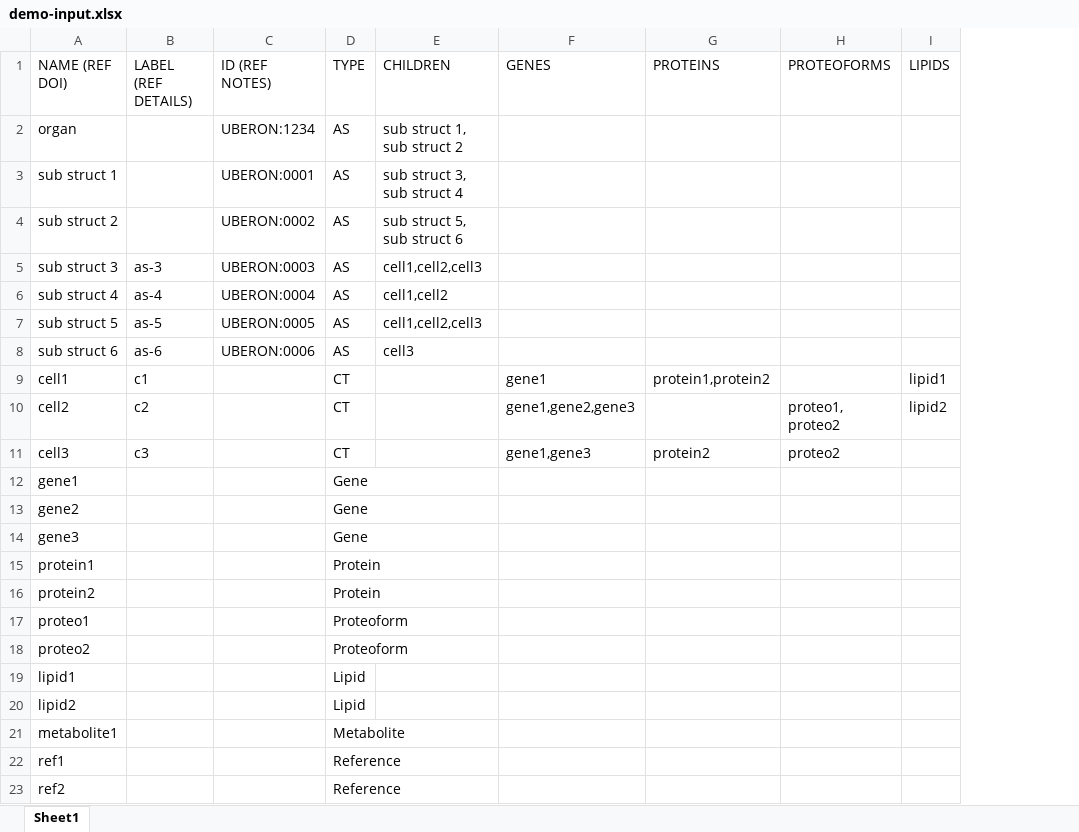
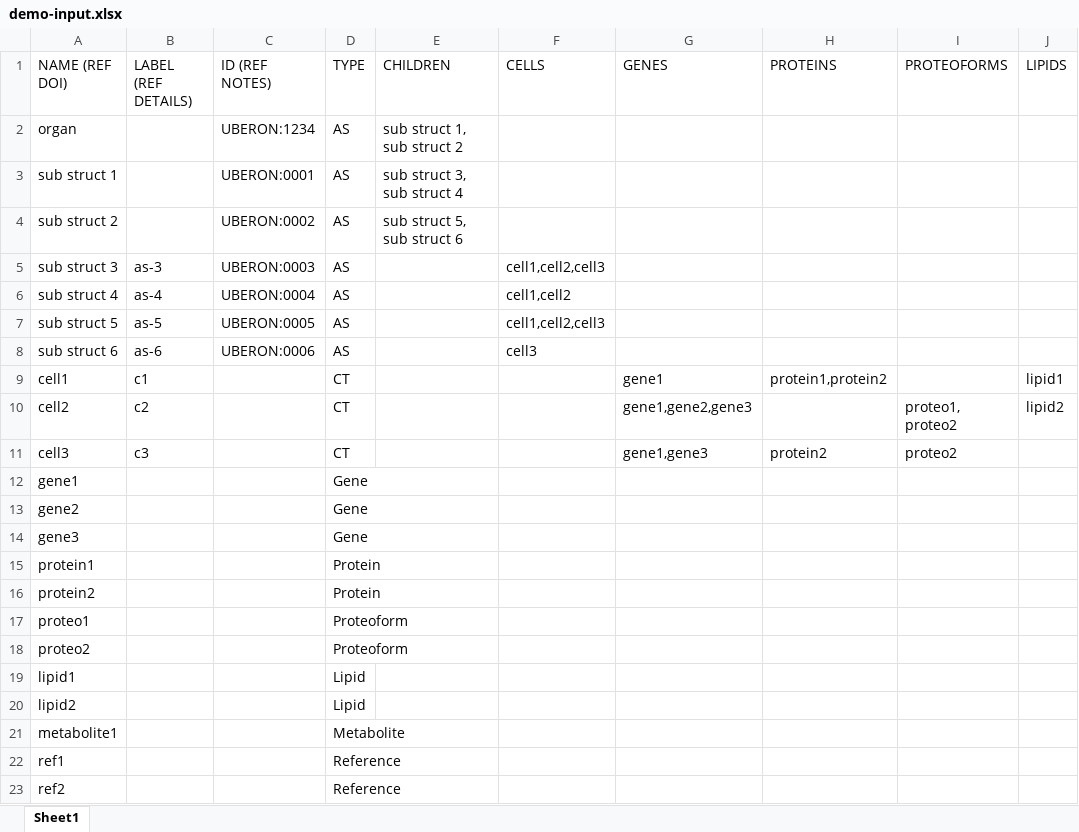
Before and after one commit to hubmapconsortium/asct-b-generator, an Excel workbook: demo-input.xlsx, sheet Sheet1, drawn as a sheet; only a part is shown; values as stored, in another font and other column widths than the file's, no borders; the diff names each change by its address in the sheet, - before the commit and + after, or states it on an @@ line.

Commit message:
Major rewrite of the program.
The input file format has changed, as has the command line arguments. The program now requires the anytree module.

```diff
--- a/demo-input.xlsx (sheet Sheet1)
+++ b/demo-input.xlsx (sheet Sheet1)
+column F (CELLS), rows 5-8: cell1,cell2,cell3 | cell1,cell2 | cell1,cell2,cell3 | cell3
-E5 (CHILDREN): cell1,cell2,cell3
+E5 (CHILDREN): (empty)
-E6 (CHILDREN): cell1,cell2
+E6 (CHILDREN): (empty)
-E7 (CHILDREN): cell1,cell2,cell3
+E7 (CHILDREN): (empty)
-E8 (CHILDREN): cell3
+E8 (CHILDREN): (empty)
```
Also changed, not shown: 5 other files.
